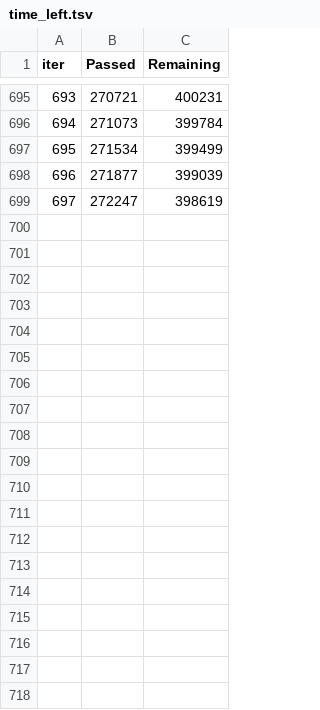
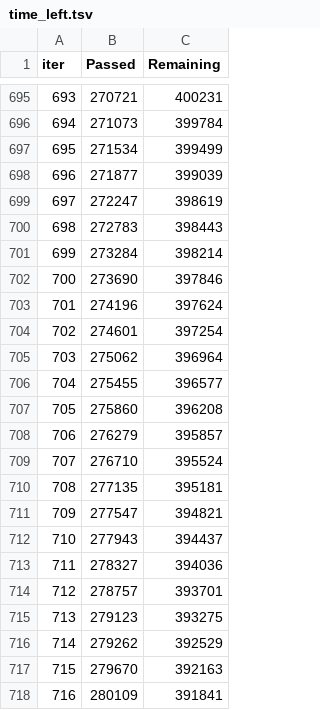
Before and after one commit to mdicio/AutoDeep, a TSV file: catboost_info/time_left.tsv, drawn as a sheet; only a part is shown, gaps mark what is left out; the diff covers the shown part only.

```diff
--- a/catboost_info/time_left.tsv
+++ b/catboost_info/time_left.tsv
@@ -699 +699,20 @@ iter	Passed	Remaining
 697	272247	398619
+698	272783	398443
+699	273284	398214
+700	273690	397846
+701	274196	397624
+702	274601	397254
+703	275062	396964
+704	275455	396577
+705	275860	396208
+706	276279	395857
+707	276710	395524
+708	277135	395181
+709	277547	394821
+710	277943	394437
+711	278327	394036
+712	278757	393701
+713	279123	393275
+714	279262	392529
+715	279670	392163
+716	280109	391841
```
Also changed, not shown: 18 added rows elsewhere in this file, catboost_info/learn_error.tsv, catboost_info/test_error.tsv, 3 other files.
